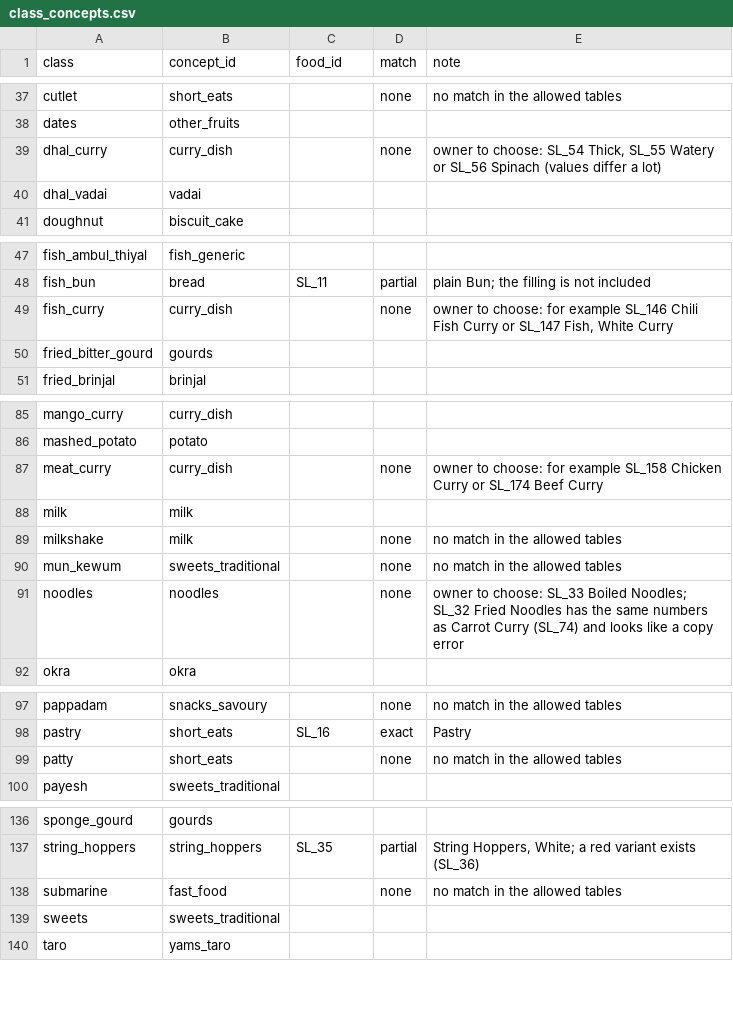
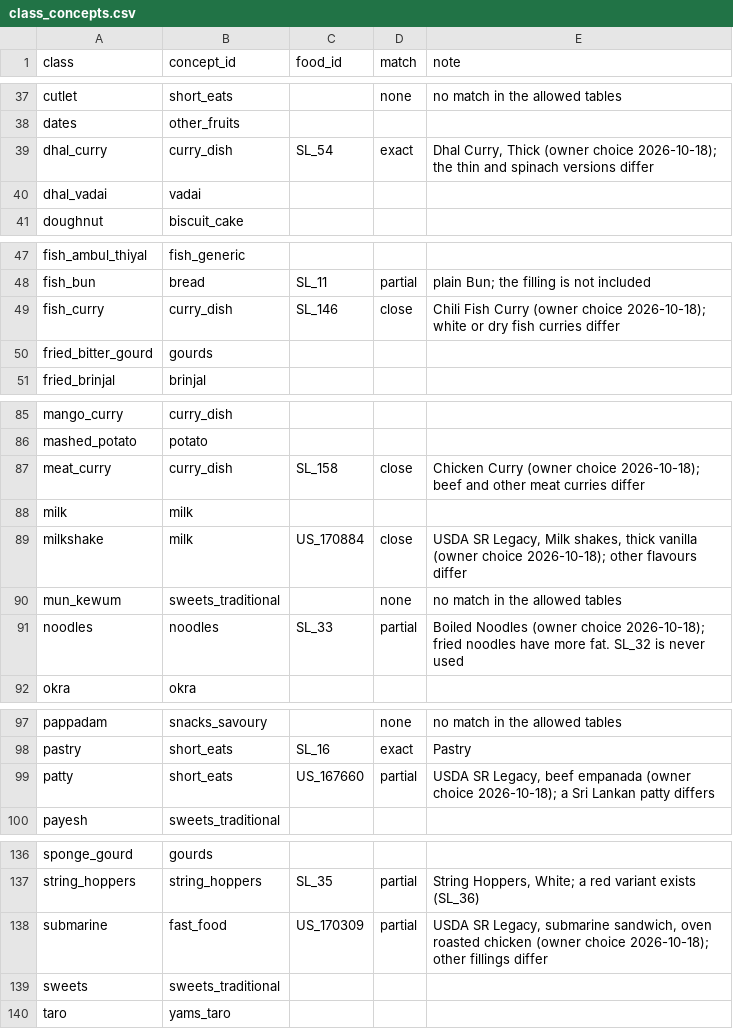
Before and after one commit to kavithiS/ai-assisted-diabetes-management, a CSV file: server/services/c1_food_nutrition/src/c1_food_nutrition/ml/data/class_concepts.csv, drawn as a sheet; only a part is shown, gaps mark what is left out.

Commit message:
feat(c1): update nutrition matching and training pipeline

```diff
--- a/server/services/c1_food_nutrition/src/c1_food_nutrition/ml/data/class_concepts.csv
+++ b/server/services/c1_food_nutrition/src/c1_food_nutrition/ml/data/class_concepts.csv
@@ -38,3 +38,3 @@ cutlet,short_eats,,none,no match in the allowed tables
 dates,other_fruits,,,
-dhal_curry,curry_dish,,none,"owner to choose: SL_54 Thick, SL_55 Watery or SL_56 Spinach (values differ a lot)"
+dhal_curry,curry_dish,SL_54,exact,"Dhal Curry, Thick (owner choice 2026-10-18); the thin and spinach versions differ"
 dhal_vadai,vadai,,,
@@ -48,3 +48,3 @@ fish_ambul_thiyal,fish_generic,,,
 fish_bun,bread,SL_11,partial,plain Bun; the filling is not included
-fish_curry,curry_dish,,none,"owner to choose: for example SL_146 Chili Fish Curry or SL_147 Fish, White Curry"
+fish_curry,curry_dish,SL_146,close,Chili Fish Curry (owner choice 2026-10-18); white or dry fish curries differ
 fried_bitter_gourd,gourds,,,
@@ -86,7 +86,7 @@ mango_curry,curry_dish,,,
 mashed_potato,potato,,,
-meat_curry,curry_dish,,none,owner to choose: for example SL_158 Chicken Curry or SL_174 Beef Curry
+meat_curry,curry_dish,SL_158,close,Chicken Curry (owner choice 2026-10-18); beef and other meat curries differ
 milk,milk,,,
-milkshake,milk,,none,no match in the allowed tables
+milkshake,milk,US_170884,close,"USDA SR Legacy, Milk shakes, thick vanilla (owner choice 2026-10-18); other flavours differ"
 mun_kewum,sweets_traditional,,none,no match in the allowed tables
-noodles,noodles,,none,owner to choose: SL_33 Boiled Noodles; SL_32 Fried Noodles has the same numbers as Carrot Curry (SL_74) and looks like a copy error
+noodles,noodles,SL_33,partial,Boiled Noodles (owner choice 2026-10-18); fried noodles have more fat. SL_32 is never used
 okra,okra,,,
@@ -98,3 +98,3 @@ pappadam,snacks_savoury,,none,no match in the allowed tables
 pastry,short_eats,SL_16,exact,Pastry
-patty,short_eats,,none,no match in the allowed tables
+patty,short_eats,US_167660,partial,"USDA SR Legacy, beef empanada (owner choice 2026-10-18); a Sri Lankan patty differs"
 payesh,sweets_traditional,,,
@@ -137,3 +137,3 @@ sponge_gourd,gourds,,,
 string_hoppers,string_hoppers,SL_35,partial,"String Hoppers, White; a red variant exists (SL_36)"
-submarine,fast_food,,none,no match in the allowed tables
+submarine,fast_food,US_170309,partial,"USDA SR Legacy, submarine sandwich, oven roasted chicken (owner choice 2026-10-18); other fillings differ"
 sweets,sweets_traditional,,,
```
Also changed, not shown: 38 other files.
